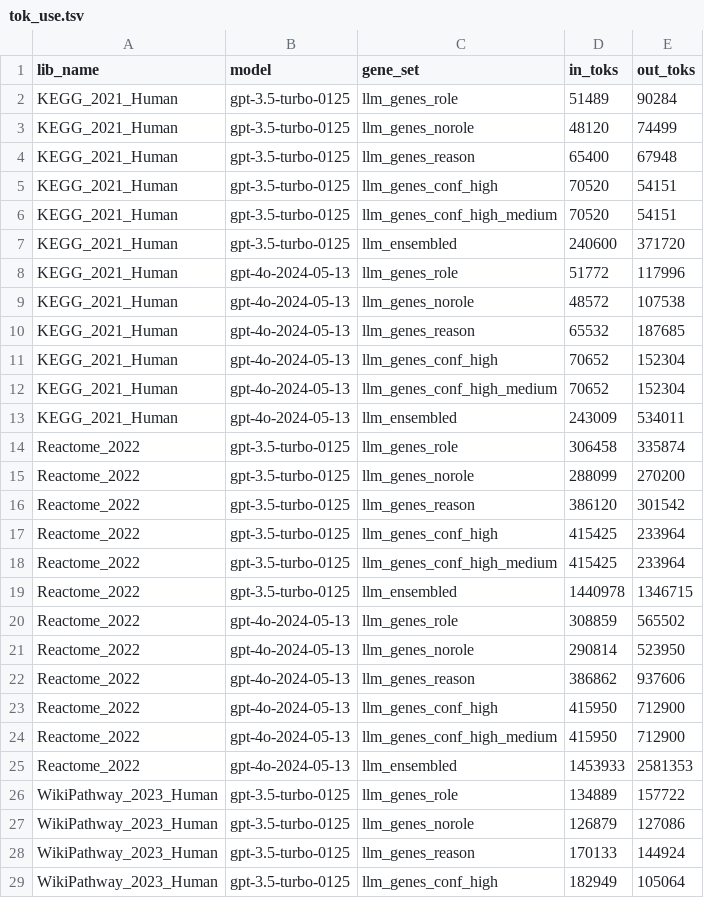
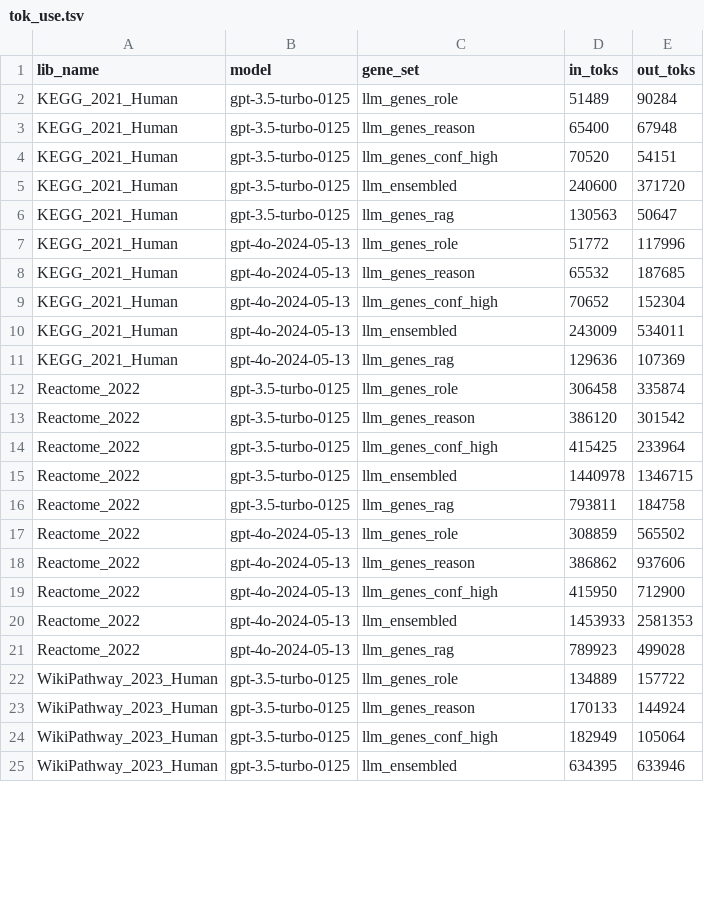
Before and after one commit to Alector-BIO/llm2geneset, a TSV file: notebooks/tok_use.tsv, drawn as a sheet; only a part is shown; the shorter side is filled out with more unchanged rows; the diff covers the shown part only.

```diff
--- a/notebooks/tok_use.tsv
+++ b/notebooks/tok_use.tsv
@@ -2,27 +2,22 @@ lib_name	model	gene_set	in_toks	out_toks
 KEGG_2021_Human	gpt-3.5-turbo-0125	llm_genes_role	51489	90284
-KEGG_2021_Human	gpt-3.5-turbo-0125	llm_genes_norole	48120	74499
 KEGG_2021_Human	gpt-3.5-turbo-0125	llm_genes_reason	65400	67948
 KEGG_2021_Human	gpt-3.5-turbo-0125	llm_genes_conf_high	70520	54151
-KEGG_2021_Human	gpt-3.5-turbo-0125	llm_genes_conf_high_medium	70520	54151
 KEGG_2021_Human	gpt-3.5-turbo-0125	llm_ensembled	240600	371720
+KEGG_2021_Human	gpt-3.5-turbo-0125	llm_genes_rag	130563	50647
 KEGG_2021_Human	gpt-4o-2024-05-13	llm_genes_role	51772	117996
-KEGG_2021_Human	gpt-4o-2024-05-13	llm_genes_norole	48572	107538
 KEGG_2021_Human	gpt-4o-2024-05-13	llm_genes_reason	65532	187685
 KEGG_2021_Human	gpt-4o-2024-05-13	llm_genes_conf_high	70652	152304
-KEGG_2021_Human	gpt-4o-2024-05-13	llm_genes_conf_high_medium	70652	152304
 KEGG_2021_Human	gpt-4o-2024-05-13	llm_ensembled	243009	534011
+KEGG_2021_Human	gpt-4o-2024-05-13	llm_genes_rag	129636	107369
 Reactome_2022	gpt-3.5-turbo-0125	llm_genes_role	306458	335874
-Reactome_2022	gpt-3.5-turbo-0125	llm_genes_norole	288099	270200
 Reactome_2022	gpt-3.5-turbo-0125	llm_genes_reason	386120	301542
 Reactome_2022	gpt-3.5-turbo-0125	llm_genes_conf_high	415425	233964
-Reactome_2022	gpt-3.5-turbo-0125	llm_genes_conf_high_medium	415425	233964
 Reactome_2022	gpt-3.5-turbo-0125	llm_ensembled	1440978	1346715
+Reactome_2022	gpt-3.5-turbo-0125	llm_genes_rag	793811	184758
 Reactome_2022	gpt-4o-2024-05-13	llm_genes_role	308859	565502
-Reactome_2022	gpt-4o-2024-05-13	llm_genes_norole	290814	523950
 Reactome_2022	gpt-4o-2024-05-13	llm_genes_reason	386862	937606
 Reactome_2022	gpt-4o-2024-05-13	llm_genes_conf_high	415950	712900
-Reactome_2022	gpt-4o-2024-05-13	llm_genes_conf_high_medium	415950	712900
 Reactome_2022	gpt-4o-2024-05-13	llm_ensembled	1453933	2581353
+Reactome_2022	gpt-4o-2024-05-13	llm_genes_rag	789923	499028
 WikiPathway_2023_Human	gpt-3.5-turbo-0125	llm_genes_role	134889	157722
-WikiPathway_2023_Human	gpt-3.5-turbo-0125	llm_genes_norole	126879	127086
 WikiPathway_2023_Human	gpt-3.5-turbo-0125	llm_genes_reason	170133	144924
```
Also changed, not shown: 2 added rows and 3 removed rows elsewhere in this file, notebooks/gen_time.tsv, 8 other files.
